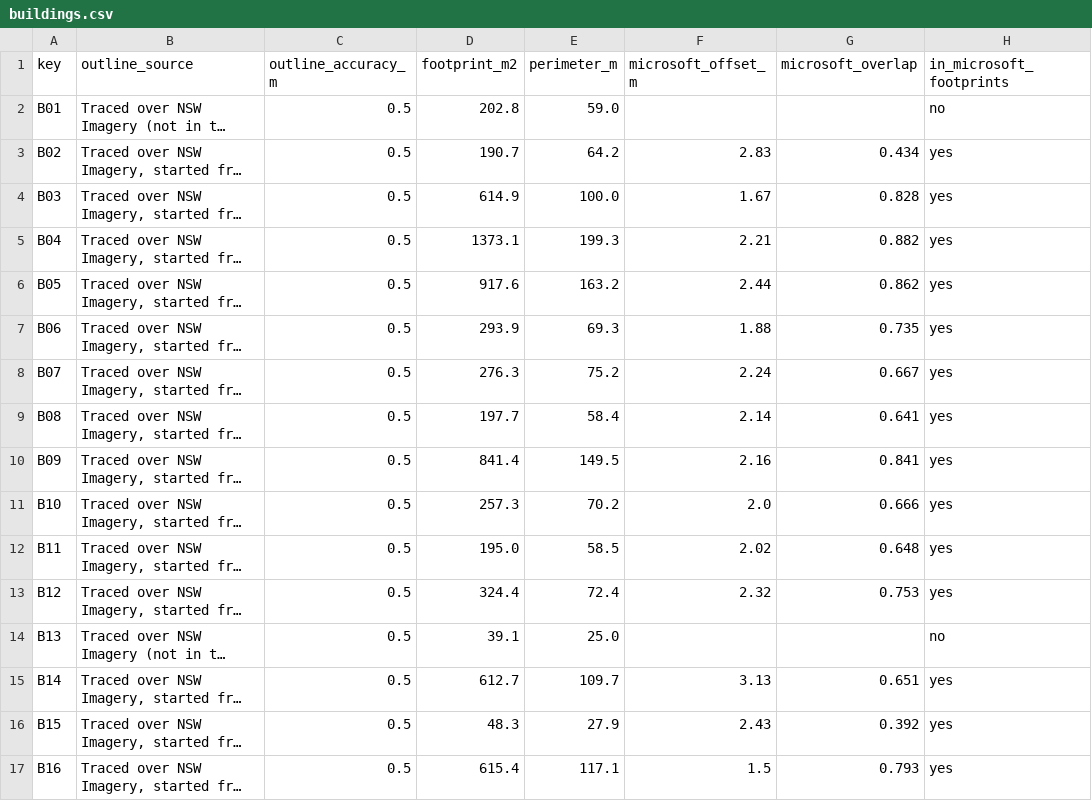
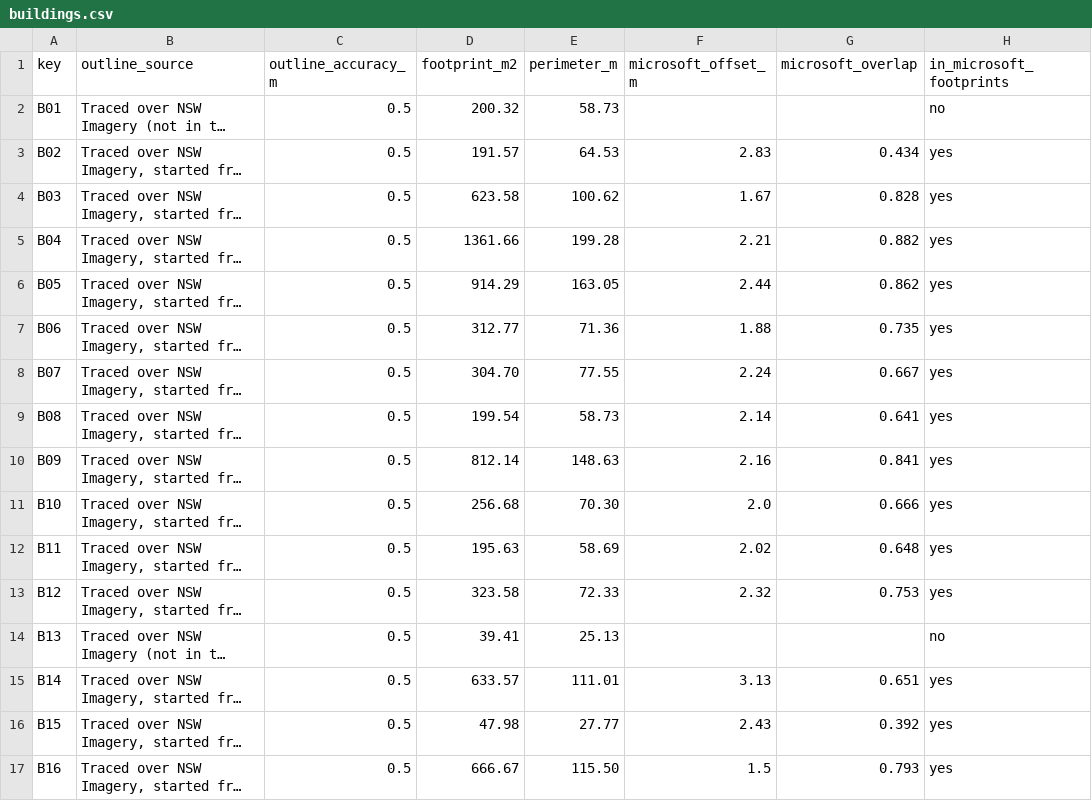
Before and after one commit to cjmuldoon/plotlay-tafe-richmond, a CSV file: data/buildings/buildings.csv, drawn as a sheet; only a part is shown; long unchanged cells end in …; the diff covers the shown part only; the diff names each change by its address in the sheet, - before the commit and + after, or states it on an @@ line.

Commit message:
Footprints as drawn in Plotlay, so the buildings add up to the site roll-up (18,109 m2)

```diff
--- a/data/buildings/buildings.csv
+++ b/data/buildings/buildings.csv
-D2 (footprint_m2): 202.8
+D2 (footprint_m2): 200.32
-E2 (perimeter_m): 59.0
+E2 (perimeter_m): 58.73
-D3 (footprint_m2): 190.7
+D3 (footprint_m2): 191.57
-E3 (perimeter_m): 64.2
+E3 (perimeter_m): 64.53
-D4 (footprint_m2): 614.9
+D4 (footprint_m2): 623.58
-E4 (perimeter_m): 100.0
+E4 (perimeter_m): 100.62
-D5 (footprint_m2): 1373.1
+D5 (footprint_m2): 1361.66
-E5 (perimeter_m): 199.3
+E5 (perimeter_m): 199.28
-D6 (footprint_m2): 917.6
+D6 (footprint_m2): 914.29
-E6 (perimeter_m): 163.2
+E6 (perimeter_m): 163.05
-D7 (footprint_m2): 293.9
+D7 (footprint_m2): 312.77
-E7 (perimeter_m): 69.3
+E7 (perimeter_m): 71.36
-D8 (footprint_m2): 276.3
+D8 (footprint_m2): 304.70
-E8 (perimeter_m): 75.2
+E8 (perimeter_m): 77.55
-D9 (footprint_m2): 197.7
+D9 (footprint_m2): 199.54
-E9 (perimeter_m): 58.4
+E9 (perimeter_m): 58.73
-D10 (footprint_m2): 841.4
+D10 (footprint_m2): 812.14
-E10 (perimeter_m): 149.5
+E10 (perimeter_m): 148.63
-D11 (footprint_m2): 257.3
+D11 (footprint_m2): 256.68
-E11 (perimeter_m): 70.2
+E11 (perimeter_m): 70.30
-D12 (footprint_m2): 195.0
+D12 (footprint_m2): 195.63
-E12 (perimeter_m): 58.5
+E12 (perimeter_m): 58.69
-D13 (footprint_m2): 324.4
+D13 (footprint_m2): 323.58
-E13 (perimeter_m): 72.4
+E13 (perimeter_m): 72.33
-D14 (footprint_m2): 39.1
+D14 (footprint_m2): 39.41
-E14 (perimeter_m): 25.0
+E14 (perimeter_m): 25.13
-D15 (footprint_m2): 612.7
+D15 (footprint_m2): 633.57
-E15 (perimeter_m): 109.7
+E15 (perimeter_m): 111.01
-D16 (footprint_m2): 48.3
+D16 (footprint_m2): 47.98
-E16 (perimeter_m): 27.9
+E16 (perimeter_m): 27.77
-D17 (footprint_m2): 615.4
+D17 (footprint_m2): 666.67
-E17 (perimeter_m): 117.1
+E17 (perimeter_m): 115.50
```
Also changed, not shown: 44 edited cells elsewhere in this file, 3 other files.
